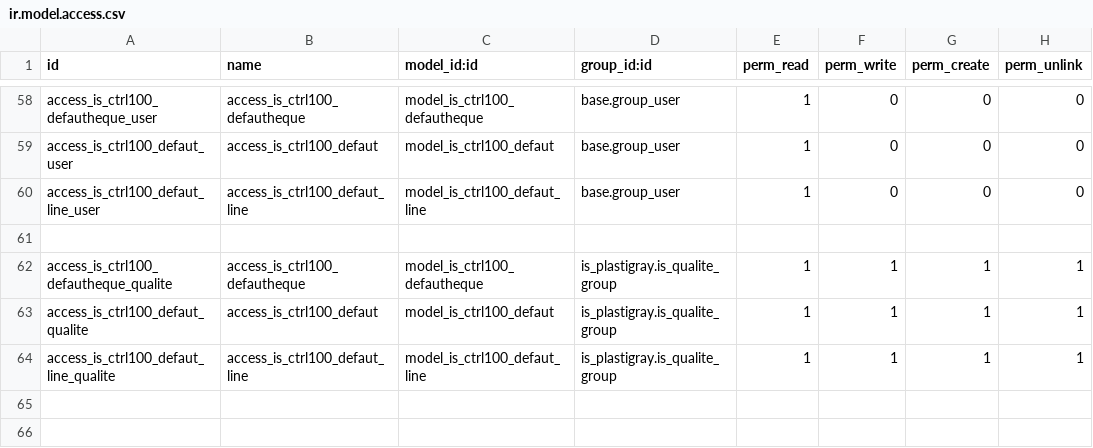
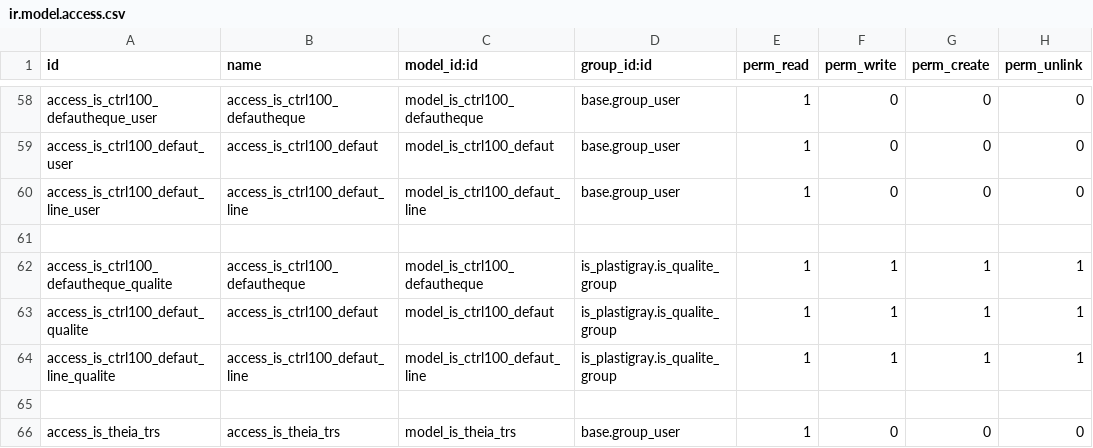
Before and after one commit to tonygalmiche/is_pg_2019, a CSV file: security/ir.model.access.csv, drawn as a sheet; only a part is shown, gaps mark what is left out; the diff names each change by its address in the sheet, - before the commit and + after, or states it on an @@ line.

Commit message:
add is_theia_trs

```diff
--- a/security/ir.model.access.csv
+++ b/security/ir.model.access.csv
+row 65: (empty)
+row 66: access_is_theia_trs | access_is_theia_trs | model_is_theia_trs | base.group_user | 1 | 0 | 0 | 0
```
Also changed, not shown: 2 other files.
